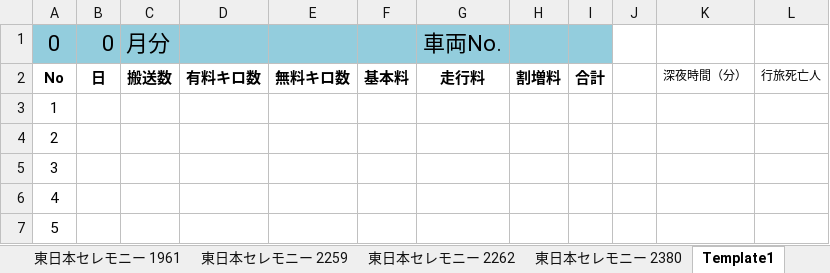
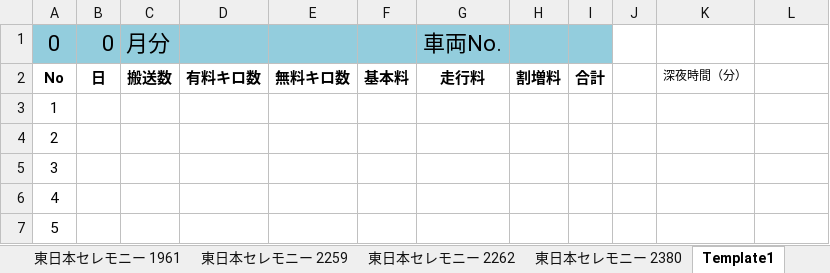
Before and after one commit to ligdoor/HansoInputTool, an Excel workbook: HansoInputTool/data/Input.xlsx, sheet Template1, drawn as a sheet; only a part is shown; values as stored, in another font and other column widths than the file's, no borders; table styles not drawn; the diff names each change by its address in the sheet, - before the commit and + after, or states it on an @@ line.

```diff
--- a/HansoInputTool/data/Input.xlsx (sheet Template1)
+++ b/HansoInputTool/data/Input.xlsx (sheet Template1)
-L2: 行旅死亡人
+L2: (empty)
```
Also changed, not shown: sheet CH富士吉田 寝台車 29, sheet CH富士吉田 寝台車 30, sheet CH富士吉田 霊柩車 40, sheet CH富士吉田 霊柩車 223, sheet CH大月 霊柩車 2577, sheet CH東富士 寝台車 1508, 2 more sheets, 19 other files.
